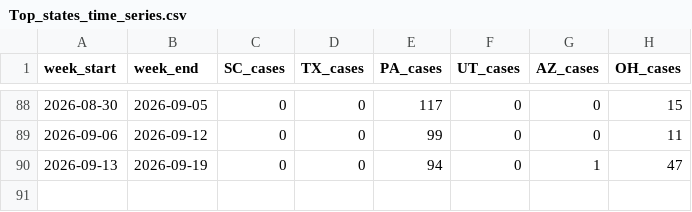
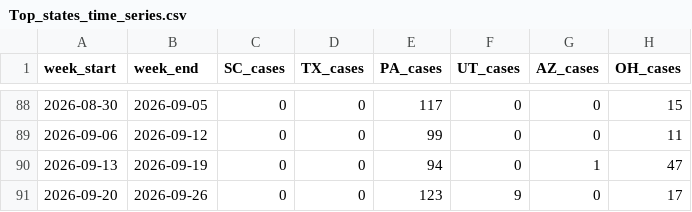
Before and after one commit to CSSEGISandData/measles_data, a CSV file: Top_states_time_series.csv, drawn as a sheet; only a part is shown, gaps mark what is left out; the diff names each change by its address in the sheet, - before the commit and + after, or states it on an @@ line.

```diff
--- a/Top_states_time_series.csv
+++ b/Top_states_time_series.csv
+row 91: 2026-09-20 | 2026-09-26 | 0 | 0 | 123 | 9 | 0 | 17
```
Also changed, not shown: data_sources_by_state.csv, measles_county_all_updates.csv, 1 other file.
